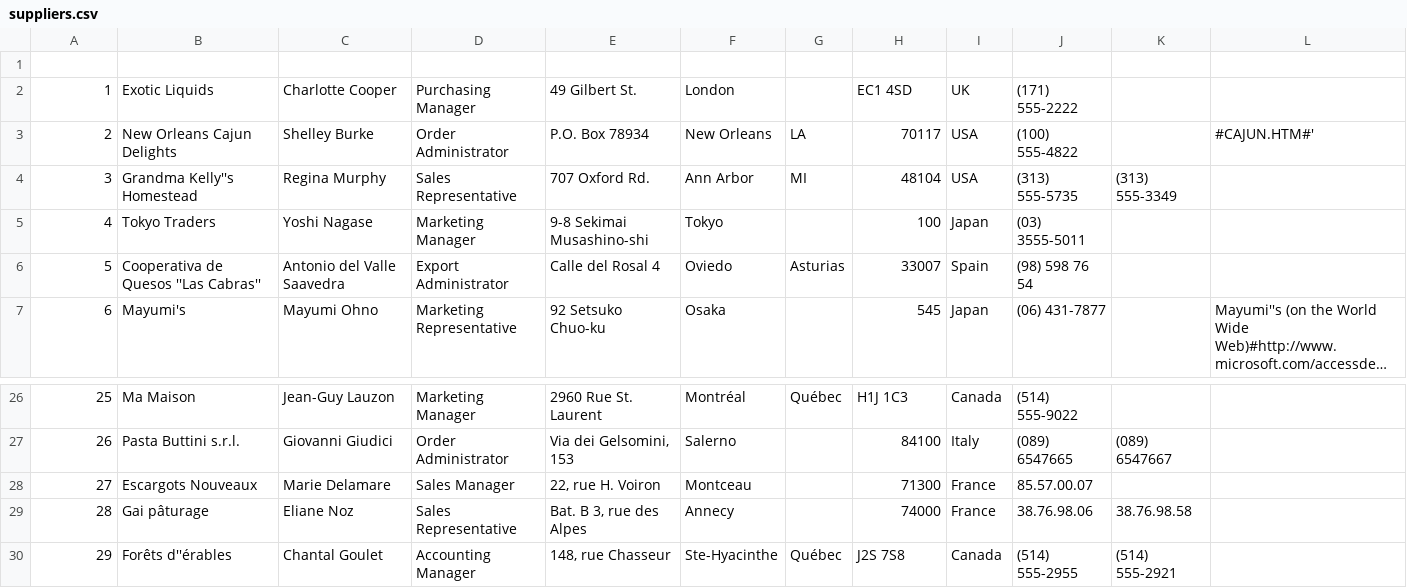
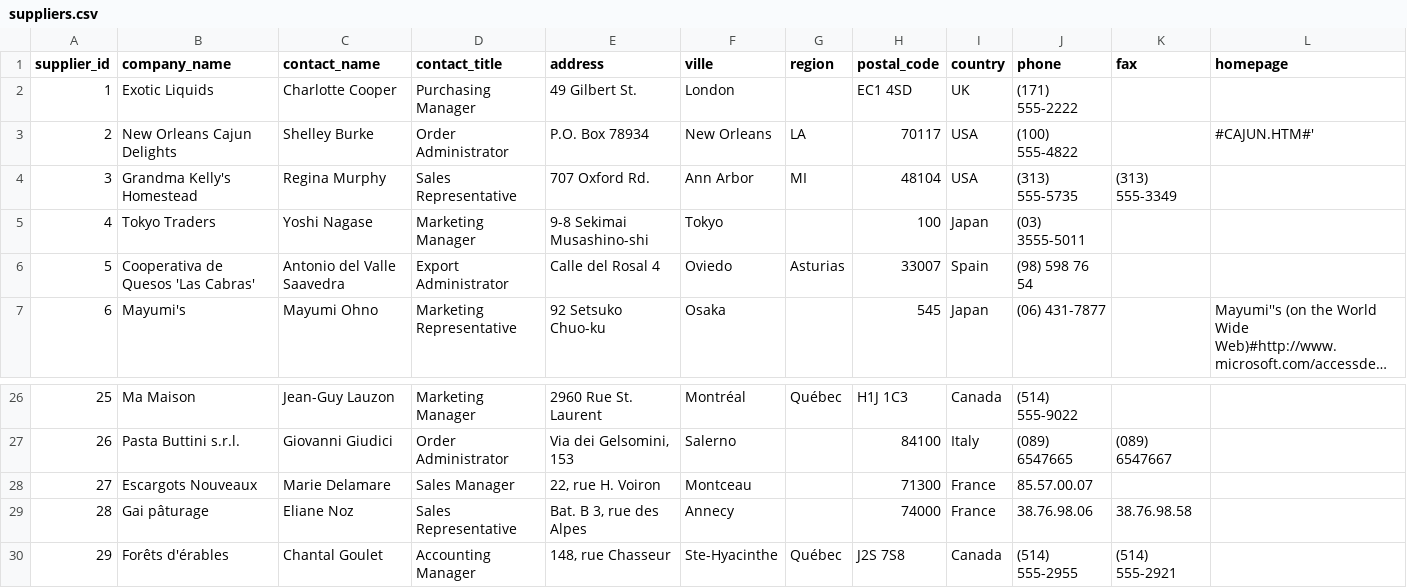
Before and after one commit to medina474/r5a10, a CSV file: data/northwind/suppliers.csv, drawn as a sheet; only a part is shown, gaps mark what is left out; long unchanged cells end in …; the diff names each change by its address in the sheet, - before the commit and + after, or states it on an @@ line.

```diff
--- a/data/northwind/suppliers.csv
+++ b/data/northwind/suppliers.csv
-row 1: (empty)
+row 1: supplier_id | company_name | contact_name | contact_title | address | ville | region | postal_code | country | phone | fax | homepage
-B4 (company_name): Grandma Kelly''s Homestead
+B4 (company_name): Grandma Kelly's Homestead
-B6 (company_name): Cooperativa de Quesos ''Las Cabras''
+B6 (company_name): Cooperativa de Quesos 'Las Cabras'
-B30 (company_name): Forêts d''érables
+B30 (company_name): Forêts d'érables
```
Also changed, not shown: 21 other files.
